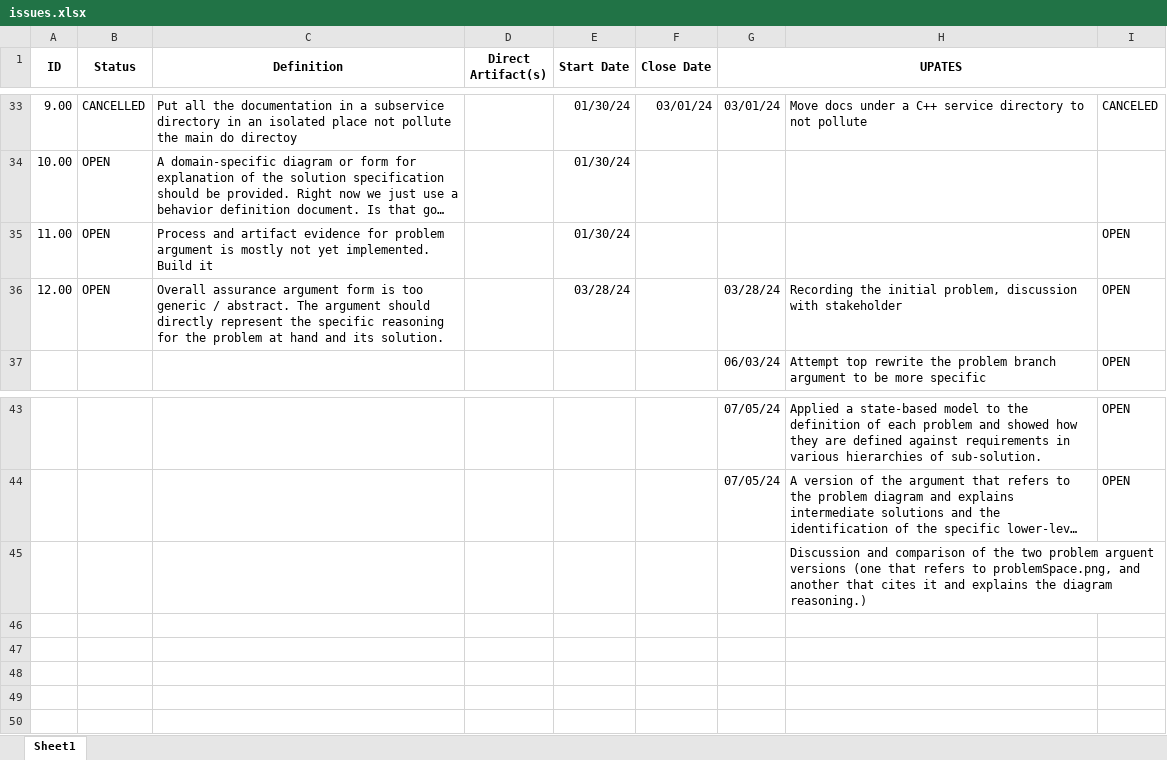
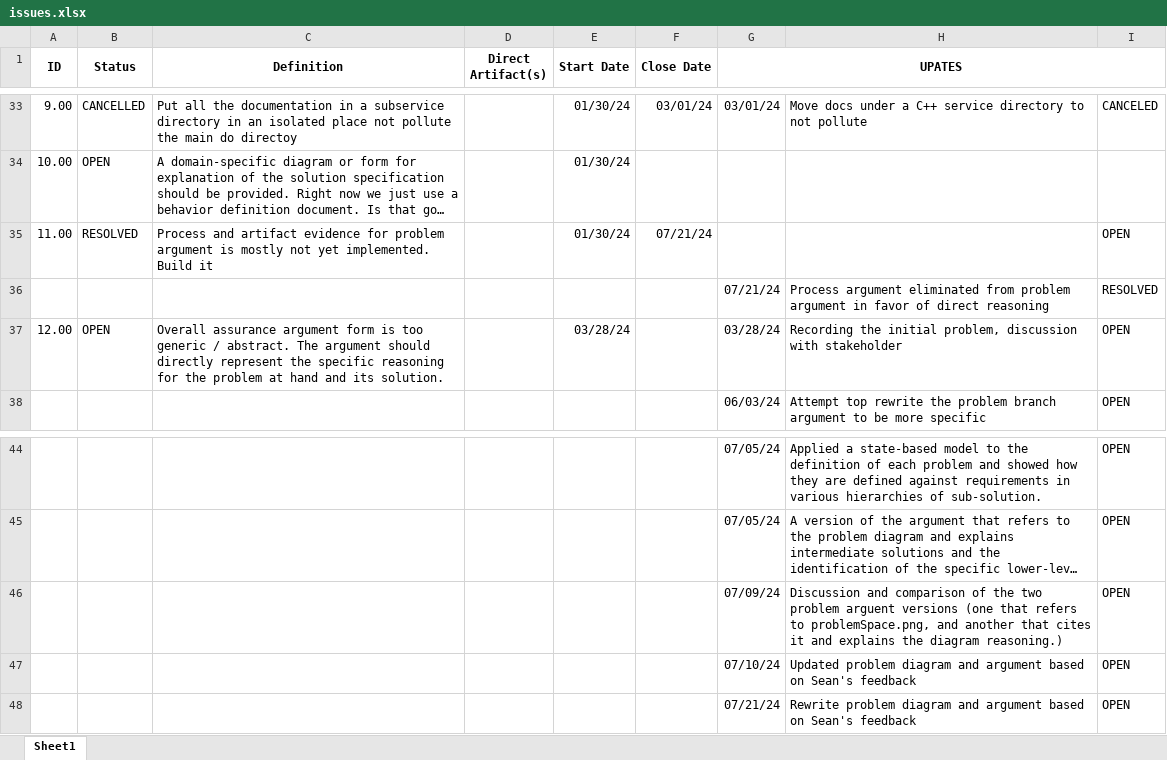
Before and after one commit to jrowanhill/OpenUxAS-ZoneAlert, an Excel workbook: doc/assurance/ZoneAlertService/5-Issues/issues.xlsx, sheet Sheet1, drawn as a sheet; only a part is shown, gaps mark what is left out; long unchanged cells end in …; values as stored, in another font and other column widths than the file's, no borders; conditional formats not drawn; removed rows and columns are numbered as before the commit, all else as after; the diff names each change by its address in the sheet, - before the commit and + after, or states it on an @@ line.

Commit message:
Updated problem definition (diagram) and supporting argument.

```diff
--- a/doc/assurance/ZoneAlertService/5-Issues/issues.xlsx (sheet Sheet1)
+++ b/doc/assurance/ZoneAlertService/5-Issues/issues.xlsx (sheet Sheet1)
-B35 (Status): OPEN
+B35 (Status): RESOLVED
-F35 (Close Date): (empty)
+F35 (Close Date): 07/21/24
+row 36:  |  |  |  |  |  | 07/21/24 | Process argument eliminated from problem argument in favor of direct reasoning | RESOLVED
-row 45:  |  |  |  |  |  |  | Discussion and comparison of the two problem arguent versions (one that refers to problemSpace.png, and another that cites it and explains the diagram reasoning.)
+row 46:  |  |  |  |  |  | 07/09/24 | Discussion and comparison of the two problem arguent versions (one that refers to problemSpace.png, and another that cites it and explains the diagram reasoning.) | OPEN
+row 47:  |  |  |  |  |  | 07/10/24 | Updated problem diagram and argument based on Sean's feedback | OPEN
+row 48:  |  |  |  |  |  | 07/21/24 | Rewrite problem diagram and argument based on Sean's feedback | OPEN
```
Also changed, not shown: 11 other files.
